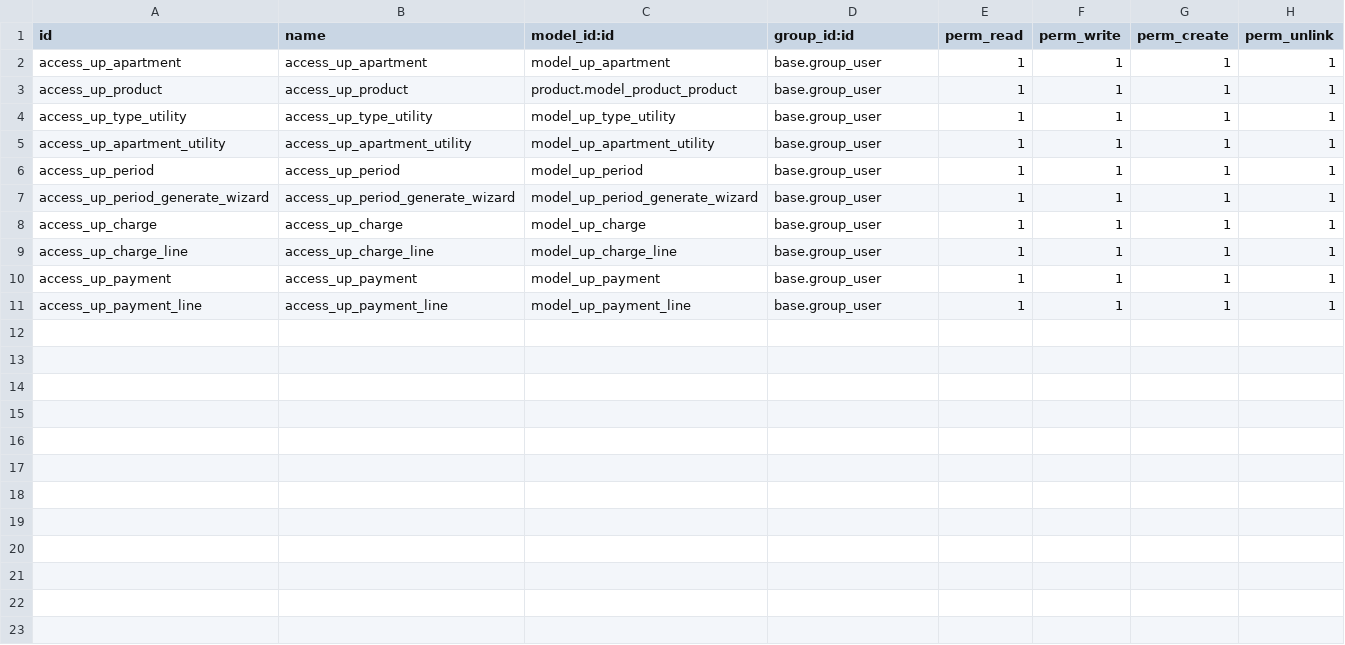
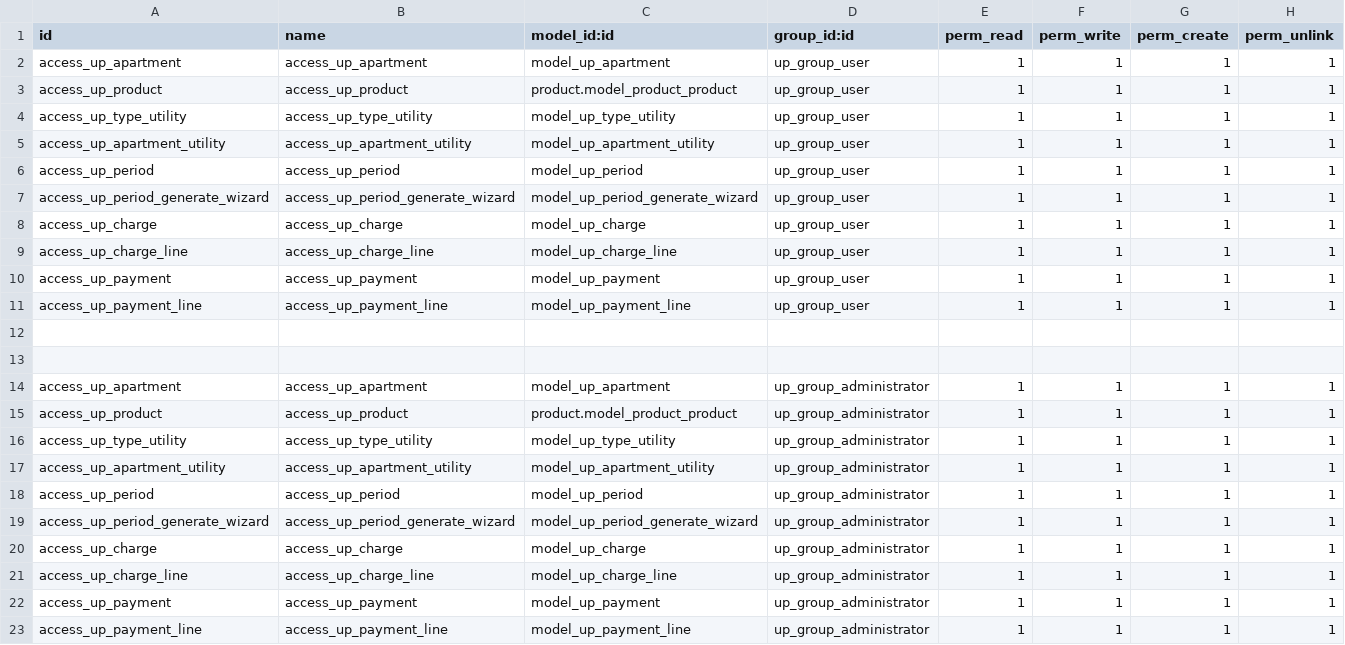
Before and after one commit to SharGlobusLG/osl, a CSV file: utility_payments/security/ir.model.access.csv, drawn as a sheet.

```diff
--- a/utility_payments/security/ir.model.access.csv
+++ b/utility_payments/security/ir.model.access.csv
@@ -1,11 +1,23 @@
 id,name,model_id:id,group_id:id,perm_read,perm_write,perm_create,perm_unlink
-access_up_apartment,access_up_apartment,model_up_apartment,base.group_user,1,1,1,1
-access_up_product,access_up_product,product.model_product_product,base.group_user,1,1,1,1
-access_up_type_utility,access_up_type_utility,model_up_type_utility,base.group_user,1,1,1,1
-access_up_apartment_utility,access_up_apartment_utility,model_up_apartment_utility,base.group_user,1,1,1,1
-access_up_period,access_up_period,model_up_period,base.group_user,1,1,1,1
-access_up_period_generate_wizard,access_up_period_generate_wizard,model_up_period_generate_wizard,base.group_user,1,1,1,1
-access_up_charge,access_up_charge,model_up_charge,base.group_user,1,1,1,1
-access_up_charge_line,access_up_charge_line,model_up_charge_line,base.group_user,1,1,1,1
-access_up_payment,access_up_payment,model_up_payment,base.group_user,1,1,1,1
-access_up_payment_line,access_up_payment_line,model_up_payment_line,base.group_user,1,1,1,1
+access_up_apartment,access_up_apartment,model_up_apartment,up_group_user,1,1,1,1
+access_up_product,access_up_product,product.model_product_product,up_group_user,1,1,1,1
+access_up_type_utility,access_up_type_utility,model_up_type_utility,up_group_user,1,1,1,1
+access_up_apartment_utility,access_up_apartment_utility,model_up_apartment_utility,up_group_user,1,1,1,1
+access_up_period,access_up_period,model_up_period,up_group_user,1,1,1,1
+access_up_period_generate_wizard,access_up_period_generate_wizard,model_up_period_generate_wizard,up_group_user,1,1,1,1
+access_up_charge,access_up_charge,model_up_charge,up_group_user,1,1,1,1
+access_up_charge_line,access_up_charge_line,model_up_charge_line,up_group_user,1,1,1,1
+access_up_payment,access_up_payment,model_up_payment,up_group_user,1,1,1,1
+access_up_payment_line,access_up_payment_line,model_up_payment_line,up_group_user,1,1,1,1
+
+
+access_up_apartment,access_up_apartment,model_up_apartment,up_group_administrator,1,1,1,1
+access_up_product,access_up_product,product.model_product_product,up_group_administrator,1,1,1,1
+access_up_type_utility,access_up_type_utility,model_up_type_utility,up_group_administrator,1,1,1,1
+access_up_apartment_utility,access_up_apartment_utility,model_up_apartment_utility,up_group_administrator,1,1,1,1
+access_up_period,access_up_period,model_up_period,up_group_administrator,1,1,1,1
+access_up_period_generate_wizard,access_up_period_generate_wizard,model_up_period_generate_wizard,up_group_administrator,1,1,1,1
+access_up_charge,access_up_charge,model_up_charge,up_group_administrator,1,1,1,1
+access_up_charge_line,access_up_charge_line,model_up_charge_line,up_group_administrator,1,1,1,1
+access_up_payment,access_up_payment,model_up_payment,up_group_administrator,1,1,1,1
+access_up_payment_line,access_up_payment_line,model_up_payment_line,up_group_administrator,1,1,1,1
```
Also changed, not shown: 14 other files.
